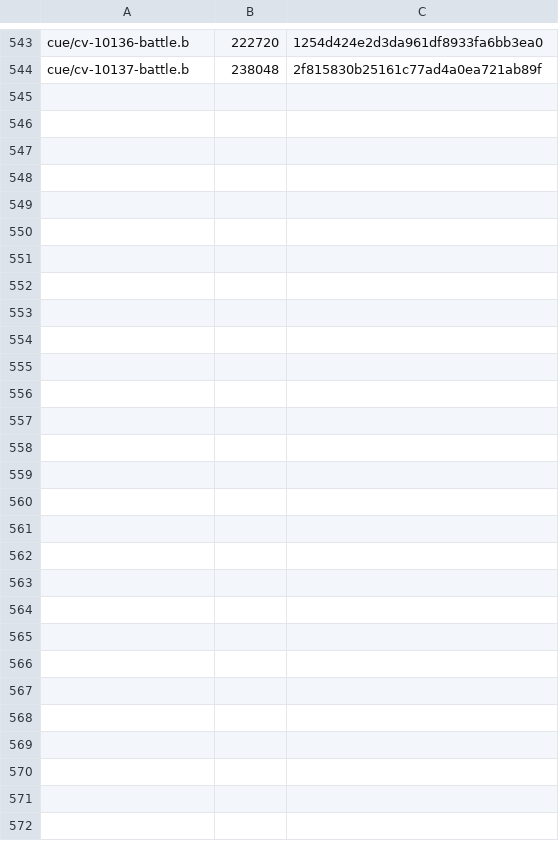
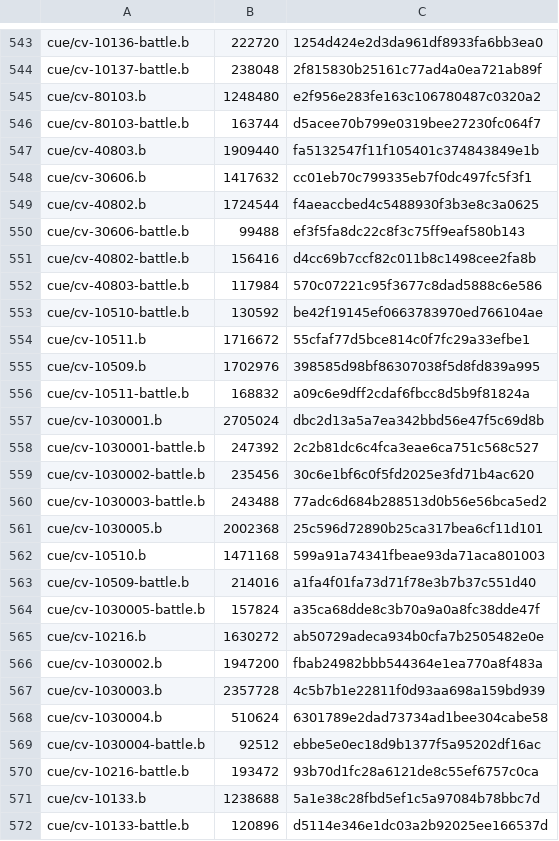
Before and after one commit to mixa3607/AzurLaneDump_EN, a CSV file: Android_data/files/hashes-cv.csv, drawn as a sheet; only a part is shown, gaps mark what is left out; the diff covers the shown part only; the diff names each change by its address in the sheet, - before the commit and + after, or states it on an @@ line.

```diff
--- a/Android_data/files/hashes-cv.csv
+++ b/Android_data/files/hashes-cv.csv
+row 545: cue/cv-80103.b | 1248480 | e2f956e283fe163c106780487c0320a2
+row 546: cue/cv-80103-battle.b | 163744 | d5acee70b799e0319bee27230fc064f7
+row 547: cue/cv-40803.b | 1909440 | fa5132547f11f105401c374843849e1b
+row 548: cue/cv-30606.b | 1417632 | cc01eb70c799335eb7f0dc497fc5f3f1
+row 549: cue/cv-40802.b | 1724544 | f4aeaccbed4c5488930f3b3e8c3a0625
+row 550: cue/cv-30606-battle.b | 99488 | ef3f5fa8dc22c8f3c75ff9eaf580b143
+row 551: cue/cv-40802-battle.b | 156416 | d4cc69b7ccf82c011b8c1498cee2fa8b
+row 552: cue/cv-40803-battle.b | 117984 | 570c07221c95f3677c8dad5888c6e586
+row 553: cue/cv-10510-battle.b | 130592 | be42f19145ef0663783970ed766104ae
+row 554: cue/cv-10511.b | 1716672 | 55cfaf77d5bce814c0f7fc29a33efbe1
+row 555: cue/cv-10509.b | 1702976 | 398585d98bf86307038f5d8fd839a995
+row 556: cue/cv-10511-battle.b | 168832 | a09c6e9dff2cdaf6fbcc8d5b9f81824a
+row 557: cue/cv-1030001.b | 2705024 | dbc2d13a5a7ea342bbd56e47f5c69d8b
+row 558: cue/cv-1030001-battle.b | 247392 | 2c2b81dc6c4fca3eae6ca751c568c527
+row 559: cue/cv-1030002-battle.b | 235456 | 30c6e1bf6c0f5fd2025e3fd71b4ac620
+row 560: cue/cv-1030003-battle.b | 243488 | 77adc6d684b288513d0b56e56bca5ed2
+row 561: cue/cv-1030005.b | 2002368 | 25c596d72890b25ca317bea6cf11d101
+row 562: cue/cv-10510.b | 1471168 | 599a91a74341fbeae93da71aca801003
+row 563: cue/cv-10509-battle.b | 214016 | a1fa4f01fa73d71f78e3b7b37c551d40
+row 564: cue/cv-1030005-battle.b | 157824 | a35ca68dde8c3b70a9a0a8fc38dde47f
+row 565: cue/cv-10216.b | 1630272 | ab50729adeca934b0cfa7b2505482e0e
+row 566: cue/cv-1030002.b | 1947200 | fbab24982bbb544364e1ea770a8f483a
+row 567: cue/cv-1030003.b | 2357728 | 4c5b7b1e22811f0d93aa698a159bd939
+row 568: cue/cv-1030004.b | 510624 | 6301789e2dad73734ad1bee304cabe58
+row 569: cue/cv-1030004-battle.b | 92512 | ebbe5e0ec18d9b1377f5a95202df16ac
+row 570: cue/cv-10216-battle.b | 193472 | 93b70d1fc28a6121de8c55ef6757c0ca
+row 571: cue/cv-10133.b | 1238688 | 5a1e38c28fbd5ef1c5a97084b78bbc7d
+row 572: cue/cv-10133-battle.b | 120896 | d5114e346e1dc03a2b92025ee166537d
```
Also changed, not shown: 2 edited cells elsewhere in this file, Android_data/files/hashes-live2d.csv, 49 other files.
